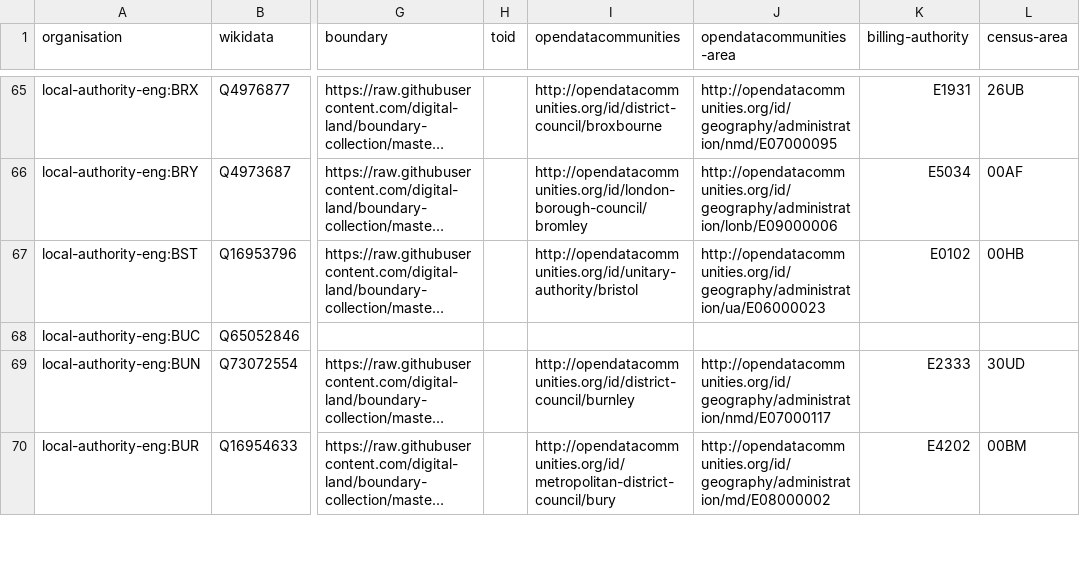
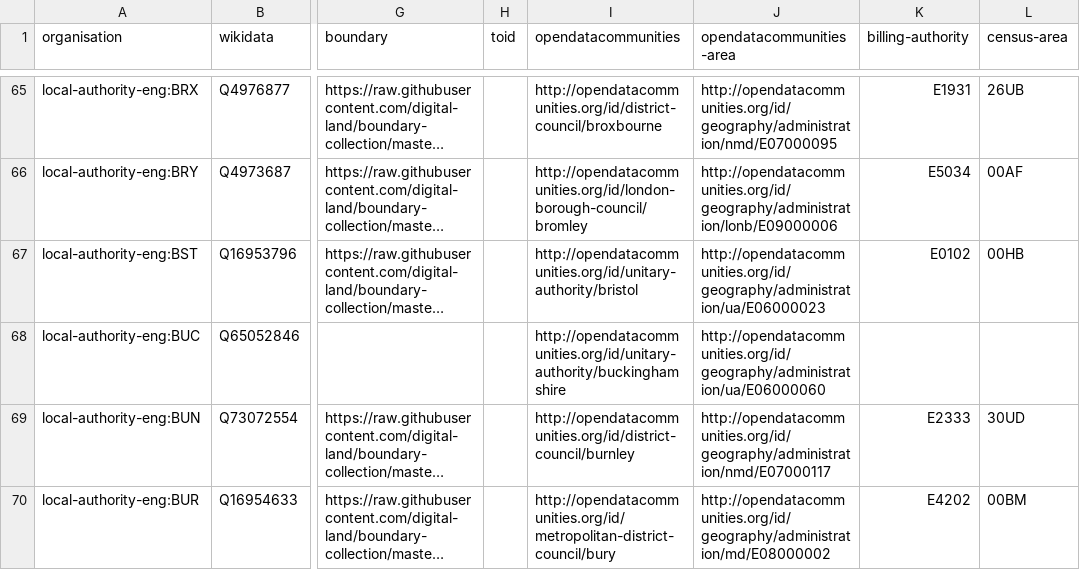
Before and after one commit to digital-land/organisation-dataset, a CSV file: collection/organisation.csv, drawn as a sheet; only a part is shown, gaps mark what is left out; long unchanged cells end in …; the diff names each change by its address in the sheet, - before the commit and + after, or states it on an @@ line.

```diff
--- a/collection/organisation.csv
+++ b/collection/organisation.csv
-I68 (opendatacommunities): (empty)
+I68 (opendatacommunities): http://opendatacommunities.org/id/unitary-authority/buckinghamshire
-J68 (opendatacommunities-area): (empty)
+J68 (opendatacommunities-area): http://opendatacommunities.org/id/geography/administration/ua/E06000060
```
Also changed, not shown: collection/opendatacommunities/admingeo.csv, collection/opendatacommunities/governed-by.csv, 1 other file.
